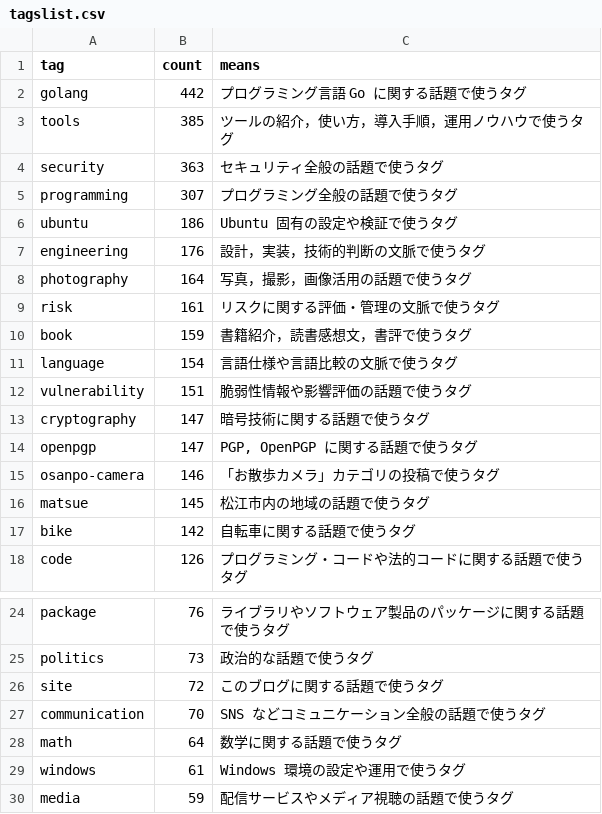
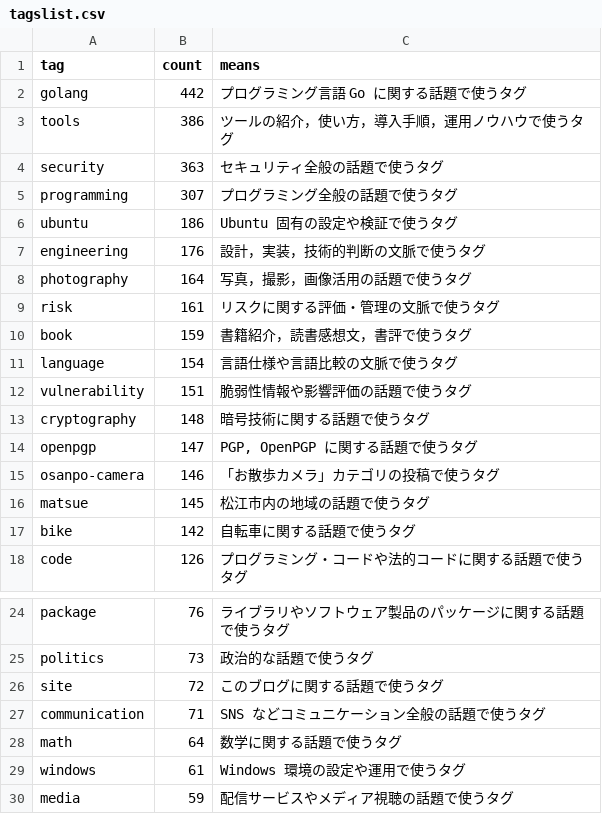
Before and after one commit to spiegel-im-spiegel/github-pages-env, a CSV file: .github/workflows/tagslist.csv, drawn as a sheet; only a part is shown, gaps mark what is left out; the diff covers the shown part only.

```diff
--- a/.github/workflows/tagslist.csv
+++ b/.github/workflows/tagslist.csv
@@ -2,3 +2,3 @@ tag,count,means
 "golang",442,"プログラミング言語 Go に関する話題で使うタグ"
-"tools",385,"ツールの紹介，使い方，導入手順，運用ノウハウで使うタグ"
+"tools",386,"ツールの紹介，使い方，導入手順，運用ノウハウで使うタグ"
 "security",363,"セキュリティ全般の話題で使うタグ"
@@ -12,3 +12,3 @@ tag,count,means
 "vulnerability",151,"脆弱性情報や影響評価の話題で使うタグ"
-"cryptography",147,"暗号技術に関する話題で使うタグ"
+"cryptography",148,"暗号技術に関する話題で使うタグ"
 "openpgp",147,"PGP, OpenPGP に関する話題で使うタグ"
@@ -26,3 +26,3 @@ tag,count,means
 "site",72,"このブログに関する話題で使うタグ"
-"communication",70,"SNS などコミュニケーション全般の話題で使うタグ"
+"communication",71,"SNS などコミュニケーション全般の話題で使うタグ"
 "math",64,"数学に関する話題で使うタグ"
```
Also changed, not shown: 4 added rows and 4 removed rows elsewhere in this file.
